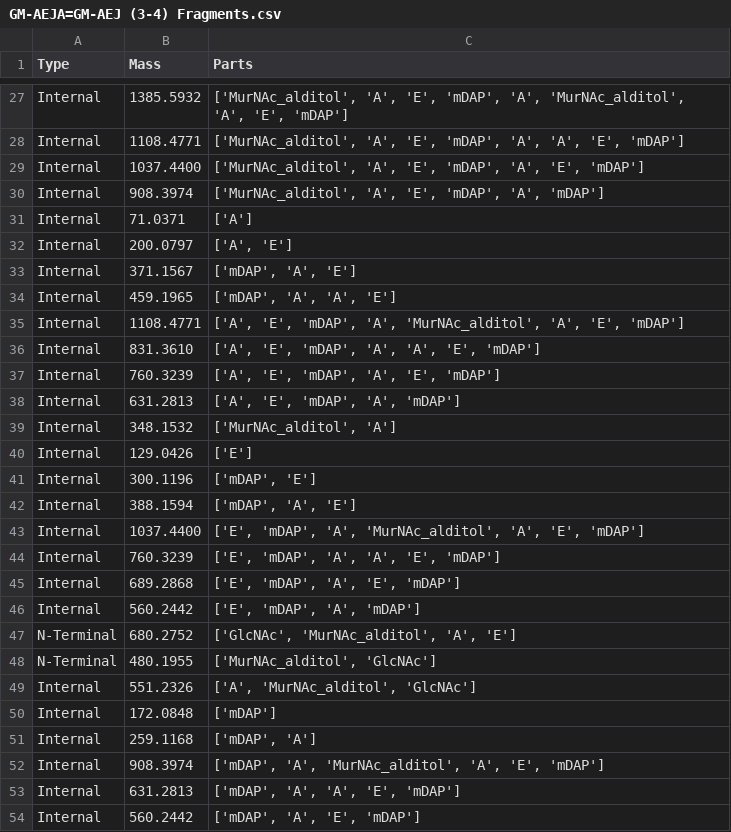
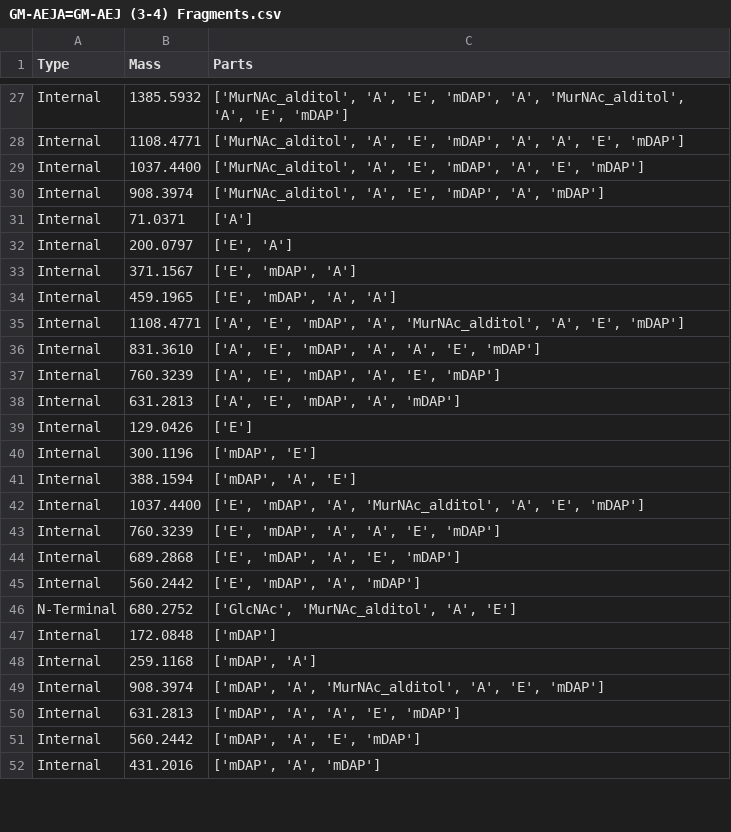
Before and after one commit to TheLostLambda/ms2graphs, a CSV file: fragment_structure/Data/Fragments/GM-AEJA=GM-AEJ (3-4) Fragments.csv, drawn as a sheet; only a part is shown, gaps mark what is left out; the shorter side is filled out with more unchanged rows; the diff covers the shown part only.

```diff
--- a/fragment_structure/Data/Fragments/GM-AEJA=GM-AEJ (3-4) Fragments.csv
+++ b/fragment_structure/Data/Fragments/GM-AEJA=GM-AEJ (3-4) Fragments.csv
@@ -31,5 +31,5 @@ Internal,908.3974,"['MurNAc_alditol', 'A', 'E', 'mDAP', 'A', 'mDAP']"
 Internal,71.0371,['A']
-Internal,200.0797,"['A', 'E']"
-Internal,371.1567,"['mDAP', 'A', 'E']"
-Internal,459.1965,"['mDAP', 'A', 'A', 'E']"
+Internal,200.0797,"['E', 'A']"
+Internal,371.1567,"['E', 'mDAP', 'A']"
+Internal,459.1965,"['E', 'mDAP', 'A', 'A']"
 Internal,1108.4771,"['A', 'E', 'mDAP', 'A', 'MurNAc_alditol', 'A', 'E', 'mDAP']"
@@ -38,3 +38,2 @@ Internal,760.3239,"['A', 'E', 'mDAP', 'A', 'E', 'mDAP']"
 Internal,631.2813,"['A', 'E', 'mDAP', 'A', 'mDAP']"
-Internal,348.1532,"['MurNAc_alditol', 'A']"
 Internal,129.0426,['E']
@@ -47,4 +46,2 @@ Internal,560.2442,"['E', 'mDAP', 'A', 'mDAP']"
 N-Terminal,680.2752,"['GlcNAc', 'MurNAc_alditol', 'A', 'E']"
-N-Terminal,480.1955,"['MurNAc_alditol', 'GlcNAc']"
-Internal,551.2326,"['A', 'MurNAc_alditol', 'GlcNAc']"
 Internal,172.0848,['mDAP']
```
Also changed, not shown: 17 added rows, 2 removed rows, 5 moved rows and 18 edited cells elsewhere in this file, fragment_structure/Data/Fragments/GM-AEJA=GM-AEJ (3-3) Fragments.csv, 4 other files.
